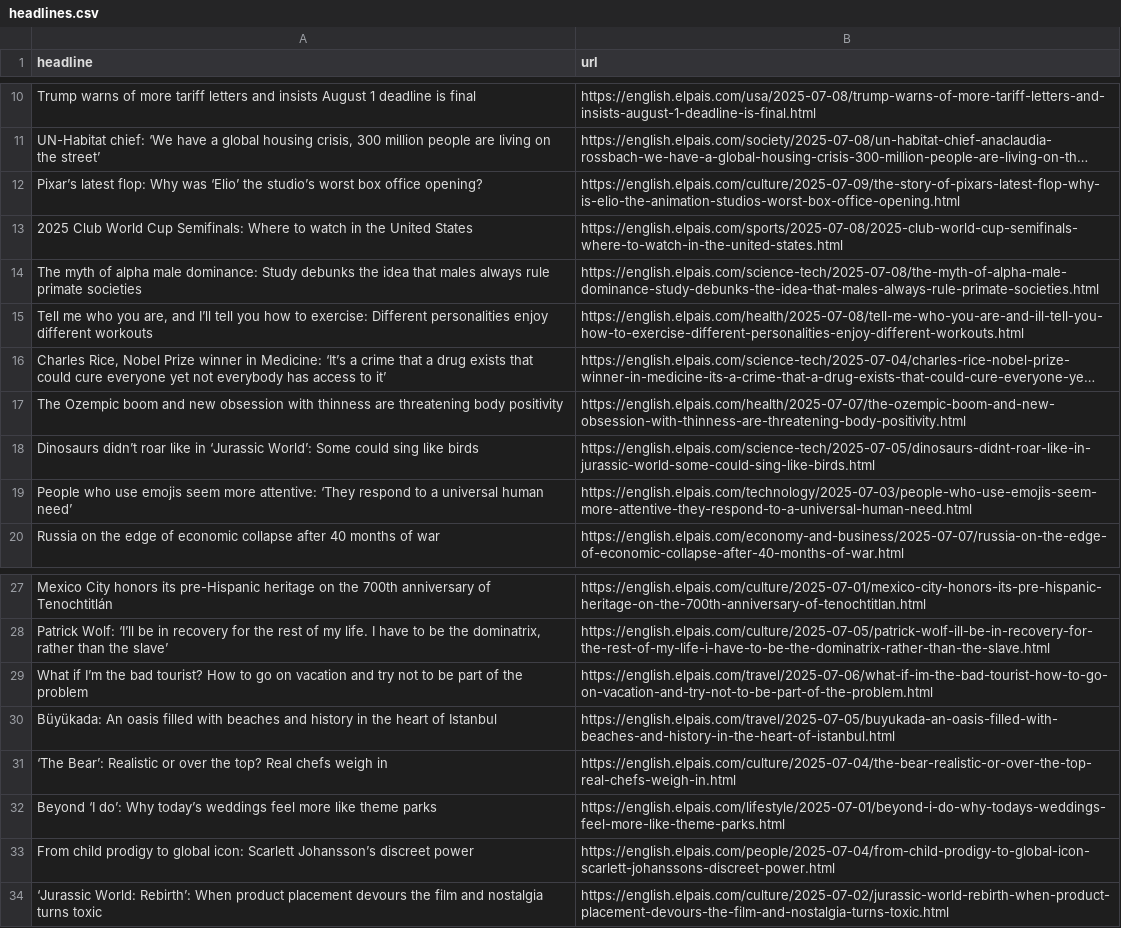
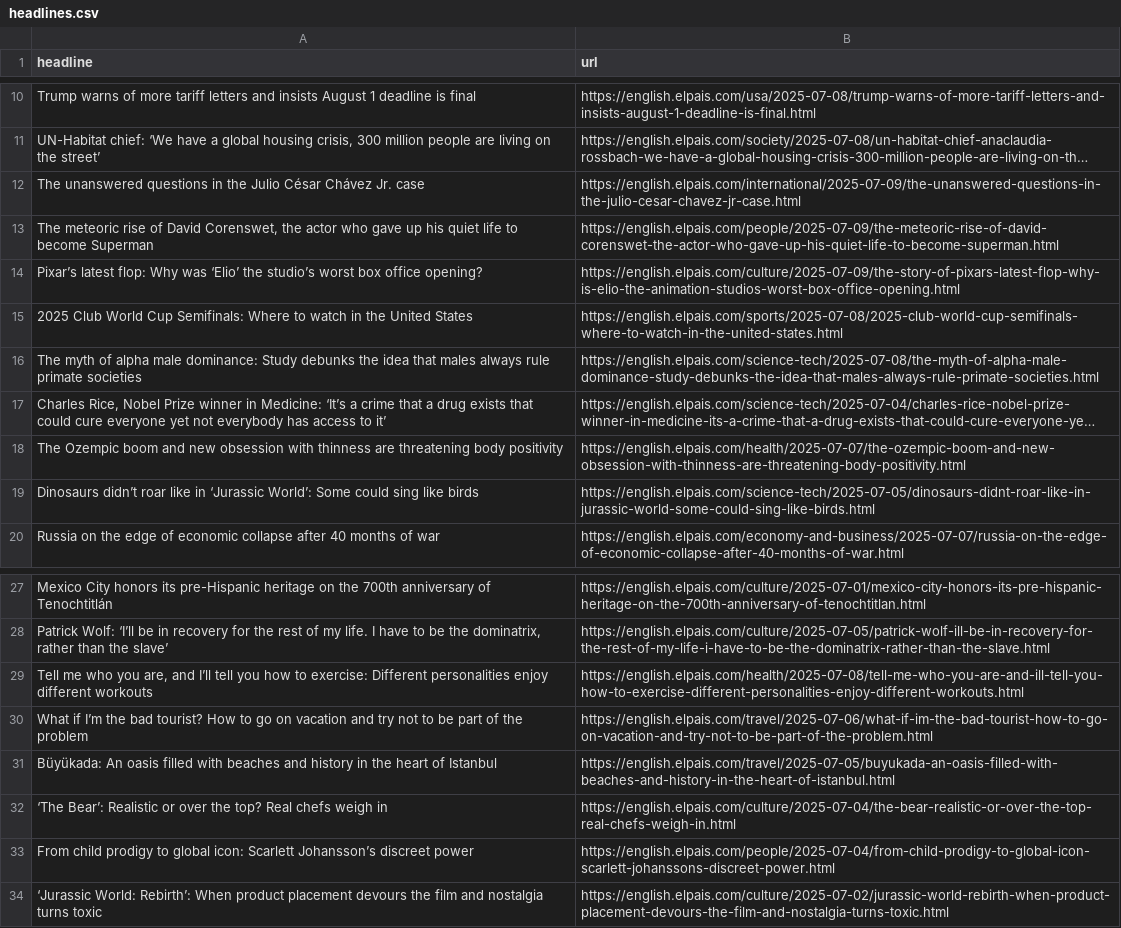
Before and after one commit to sa3991/el-pais-autoscraper, a CSV file: headlines.csv, drawn as a sheet; only a part is shown, gaps mark what is left out; long unchanged cells end in …; removed rows and columns are numbered as before the commit, all else as after; the diff names each change by its address in the sheet, - before the commit and + after, or states it on an @@ line.

```diff
--- a/headlines.csv
+++ b/headlines.csv
+row 12: The unanswered questions in the Julio César Chávez Jr. case | https://english.elpais.com/international/2025-07-09/the-unanswered-questions-in-the-julio-cesar-chavez-jr-case.html
+row 13: The meteoric rise of David Corenswet, the actor who gave up his quiet life to become Superman | https://english.elpais.com/people/2025-07-09/the-meteoric-rise-of-david-corenswet-the-actor-who-gave-up-his-quiet-life-to-become-superman.html
-row 19: People who use emojis seem more attentive: ‘They respond to a universal human need’ | https://english.elpais.com/technology/2025-07-03/people-who-use-emojis-seem-more-attentive-they-respond-to-a-universal-human-need.html
@@ row 15 moved to row 29: Tell me who you are, and I’ll tell you h… @@
-row 32: Beyond ‘I do’: Why today’s weddings feel more like theme parks | https://english.elpais.com/lifestyle/2025-07-01/beyond-i-do-why-todays-weddings-feel-more-like-theme-parks.html
```
